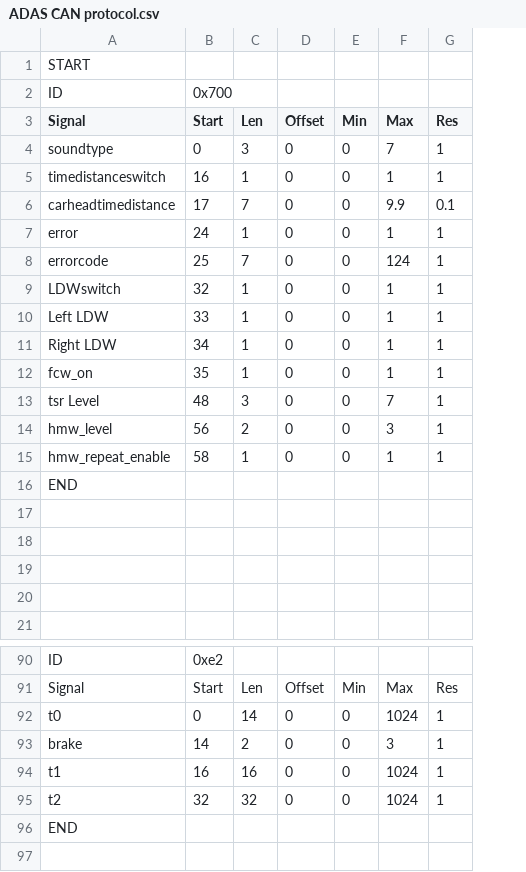
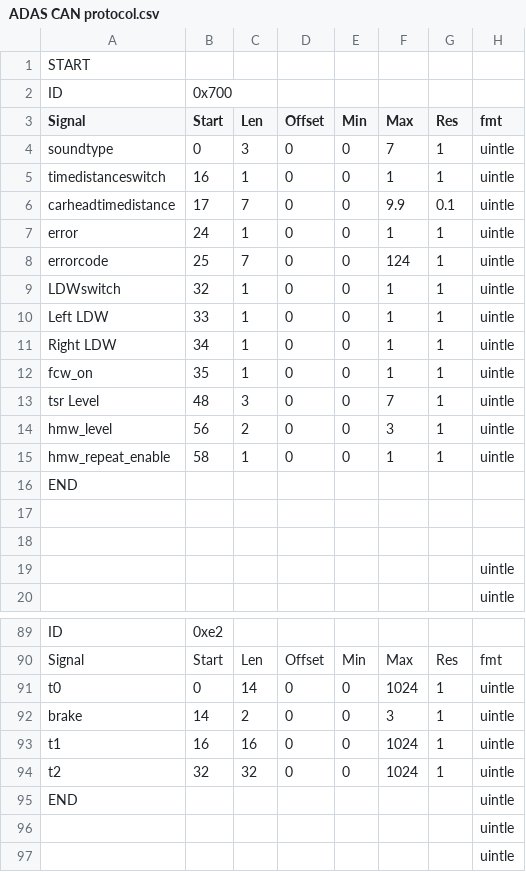
Before and after one commit to LiuLiQingShui/python, a CSV file: 03.TestReportServer/ADAS CAN protocol.csv, drawn as a sheet; only a part is shown, gaps mark what is left out; removed rows and columns are numbered as before the commit, all else as after; the diff names each change by its address in the sheet, - before the commit and + after, or states it on an @@ line.

```diff
--- a/03.TestReportServer/ADAS CAN protocol.csv
+++ b/03.TestReportServer/ADAS CAN protocol.csv
+column H (fmt), rows 4-20: uintle | uintle | uintle | uintle | uintle | uintle | uintle | uintle | uintle | uintle | uintle | uintle |  |  |  | uintle | uintle; rows 90-95: fmt | uintle | uintle | uintle | uintle | uintle
-row 17: (empty)
+row 96:  |  |  |  |  |  |  | uintle
+row 97:  |  |  |  |  |  |  | uintle
```
Also changed, not shown: 10 other files.
